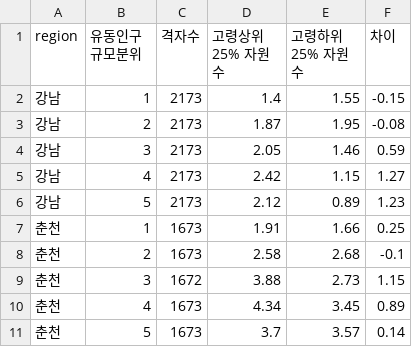
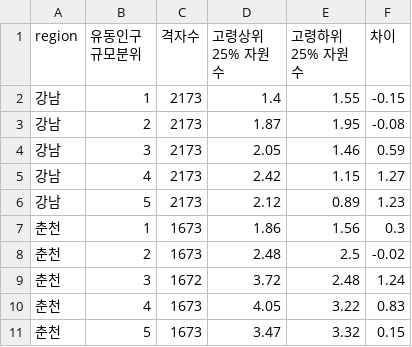
Before and after one commit to Jinx921/26-2_BITAminB5, a CSV file: outputs/tables/34_유동인구_규모를_통제한_비교.csv, drawn as a sheet.

```diff
--- a/outputs/tables/34_유동인구_규모를_통제한_비교.csv
+++ b/outputs/tables/34_유동인구_규모를_통제한_비교.csv
@@ -6,6 +6,6 @@
 강남,5,2173,2.12,0.89,1.23
-춘천,1,1673,1.91,1.66,0.25
-춘천,2,1673,2.58,2.68,-0.1
-춘천,3,1672,3.88,2.73,1.15
-춘천,4,1673,4.34,3.45,0.89
-춘천,5,1673,3.7,3.57,0.14
+춘천,1,1673,1.86,1.56,0.3
+춘천,2,1673,2.48,2.5,-0.02
+춘천,3,1672,3.72,2.48,1.24
+춘천,4,1673,4.05,3.22,0.83
+춘천,5,1673,3.47,3.32,0.15
```
Also changed, not shown: outputs/tables/28_기회_자원_접근성_분위수.csv, outputs/tables/30_고령_비율과_자원_접근성의_상관__Spearman.csv, 10 other files.
